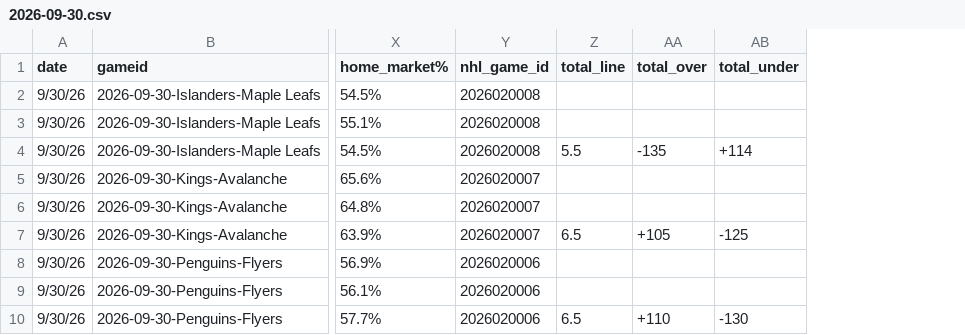
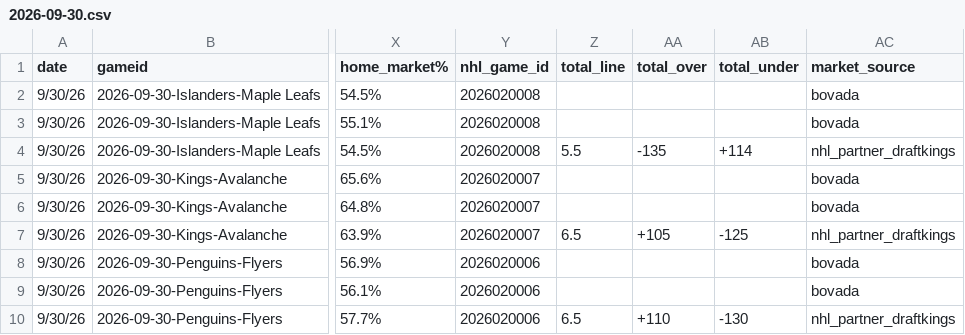
Before and after one commit to alexgarrison2/axiom, a CSV file: public/data/SiteHistory/2026-09-30.csv, drawn as a sheet; only a part is shown, gaps mark what is left out; the diff names each change by its address in the sheet, - before the commit and + after, or states it on an @@ line.

```diff
--- a/public/data/SiteHistory/2026-09-30.csv
+++ b/public/data/SiteHistory/2026-09-30.csv
+column AC (market_source), rows 2-10: bovada | bovada | nhl_partner_draftkings | bovada | bovada | nhl_partner_draftkings | bovada | bovada | nhl_partner_draftkings
```
Also changed, not shown: 9 other files.
